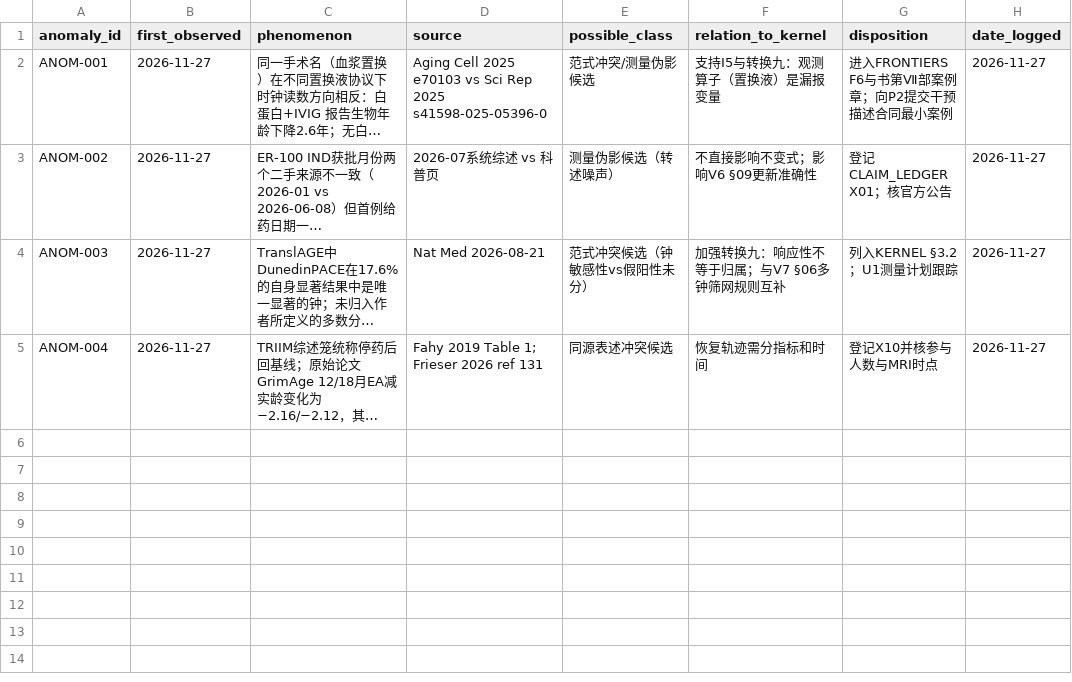
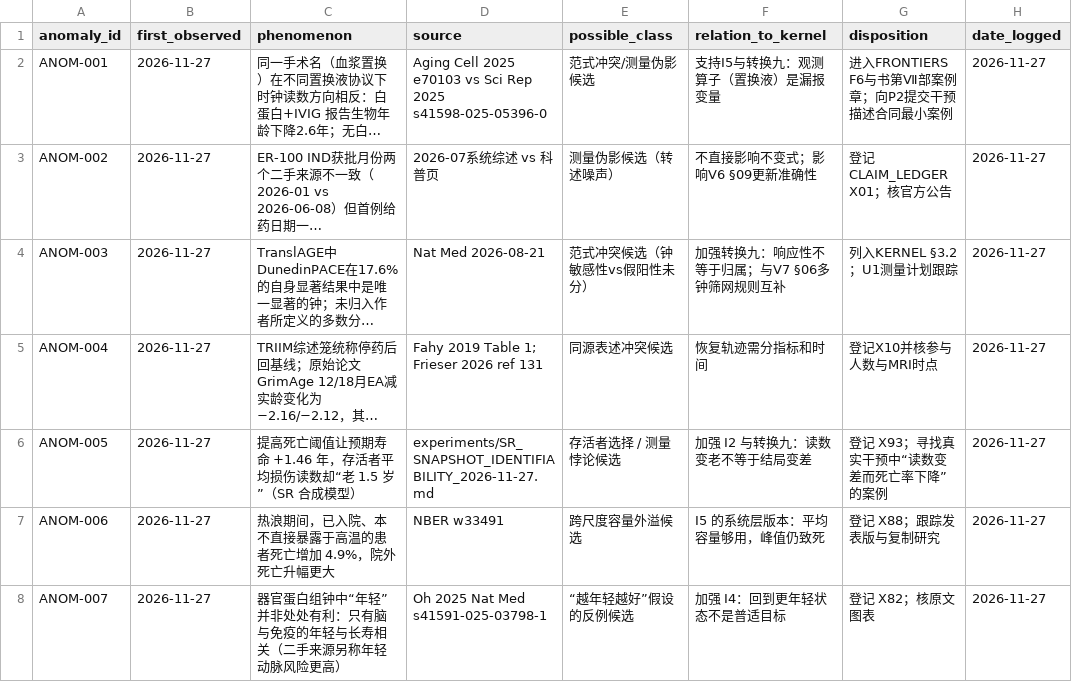
Before and after one commit to Ginple/The_Measures_of_Longevity, a CSV file: knowledge_base/ANOMALY_LOG.csv, drawn as a sheet; long unchanged cells end in …; the diff names each change by its address in the sheet, - before the commit and + after, or states it on an @@ line.

Commit message:
Audit PR #1 head dd47ce6: fix dashboard case collision, add SR snapshot identifiability counterexample, frontier round 3, KERNEL v0.9.8, MASTER v1.1 (A' 35-slot candidate), ledger X81-X93
Co-authored-by: arena-agent <297053741+arena-agent@users.noreply.github.com>

```diff
--- a/knowledge_base/ANOMALY_LOG.csv
+++ b/knowledge_base/ANOMALY_LOG.csv
+row 6: ANOM-005 | 2026-11-27 | 提高死亡阈值让预期寿命 +1.46 年，存活者平均损伤读数却“老 1.5 岁”（SR 合成模型） | experiments/SR_SNAPSHOT_IDENTIFIABILITY_2026-11-27.md | 存活者选择 / 测量悖论候选 | 加强 I2 与转换九：读数变老不等于结局变差 | 登记 X93；寻找真实干预中“读数变差而死亡率下降”的案例 | 2026-11-27
+row 7: ANOM-006 | 2026-11-27 | 热浪期间，已入院、本不直接暴露于高温的患者死亡增加 4.9%，院外死亡升幅更大 | NBER w33491 | 跨尺度容量外溢候选 | I5 的系统层版本：平均容量够用，峰值仍致死 | 登记 X88；跟踪发表版与复制研究 | 2026-11-27
+row 8: ANOM-007 | 2026-11-27 | 器官蛋白组钟中“年轻”并非处处有利：只有脑与免疫的年轻与长寿相关（二手来源另称年轻动脉风险更高） | Oh 2025 Nat Med s41591-025-03798-1 | “越年轻越好”假设的反例候选 | 加强 I4：回到更年轻状态不是普适目标 | 登记 X82；核原文图表 | 2026-11-27
```
Also changed, not shown: 13 other files.
